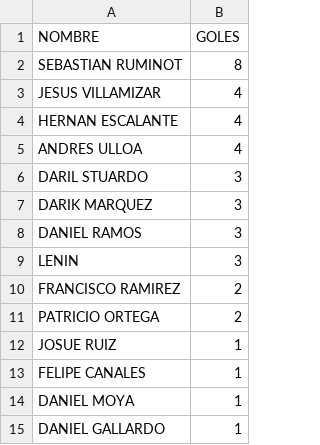
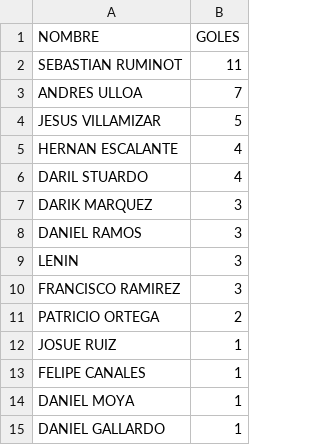
Before and after one commit to hescalag-web/barbarosfc, a CSV file: docs/current_scorer_entretiempoApertura2026.csv, drawn as a sheet.

```diff
--- a/docs/current_scorer_entretiempoApertura2026.csv
+++ b/docs/current_scorer_entretiempoApertura2026.csv
@@ -1,7 +1,7 @@
 NOMBRE,GOLES
-SEBASTIAN RUMINOT,8
-JESUS VILLAMIZAR,4
+SEBASTIAN RUMINOT,11
+ANDRES ULLOA,7
+JESUS VILLAMIZAR,5
 HERNAN ESCALANTE,4
-ANDRES ULLOA,4
-DARIL STUARDO,3
+DARIL STUARDO,4
 DARIK MARQUEZ,3
@@ -9,3 +9,3 @@ DANIEL RAMOS,3
 LENIN,3
-FRANCISCO RAMIREZ,2
+FRANCISCO RAMIREZ,3
 PATRICIO ORTEGA,2
```
Also changed, not shown: docs/fixture_current_tournament_entretiempoApertura2026.csv, docs/statistics.csv, 1 other file.
